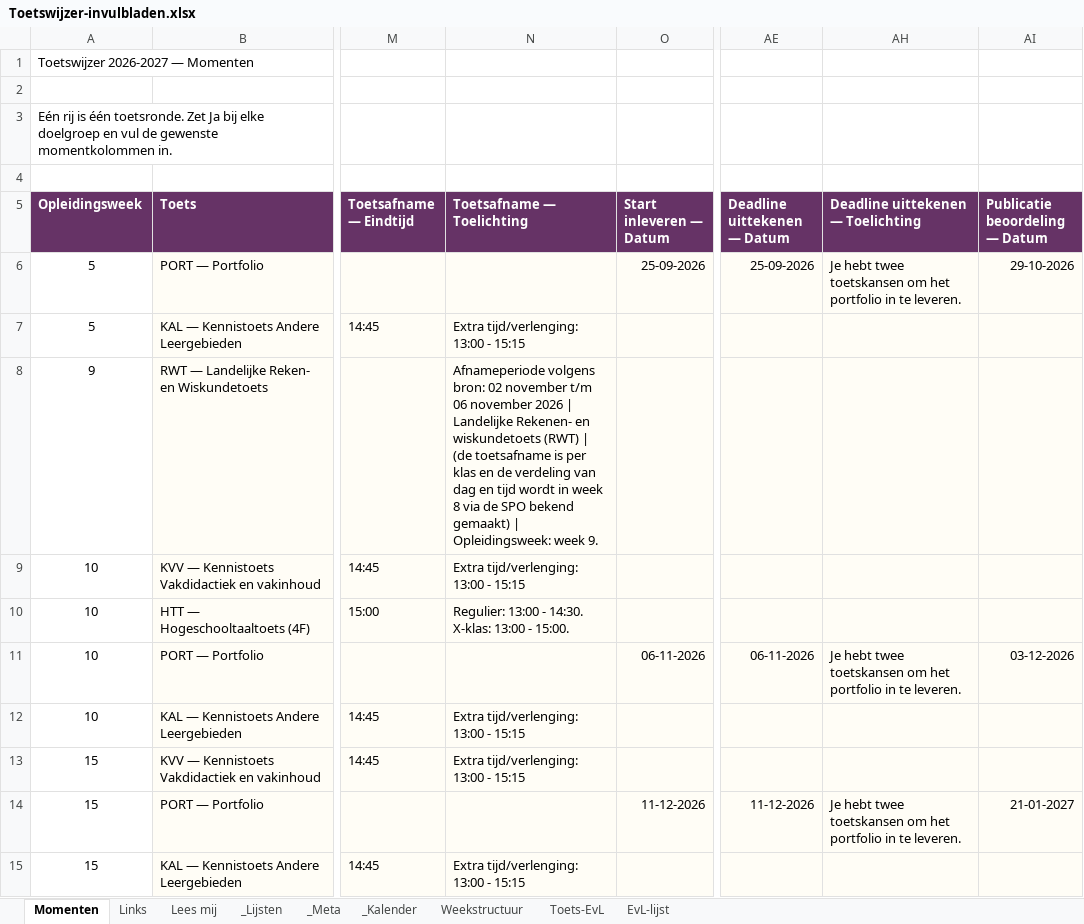
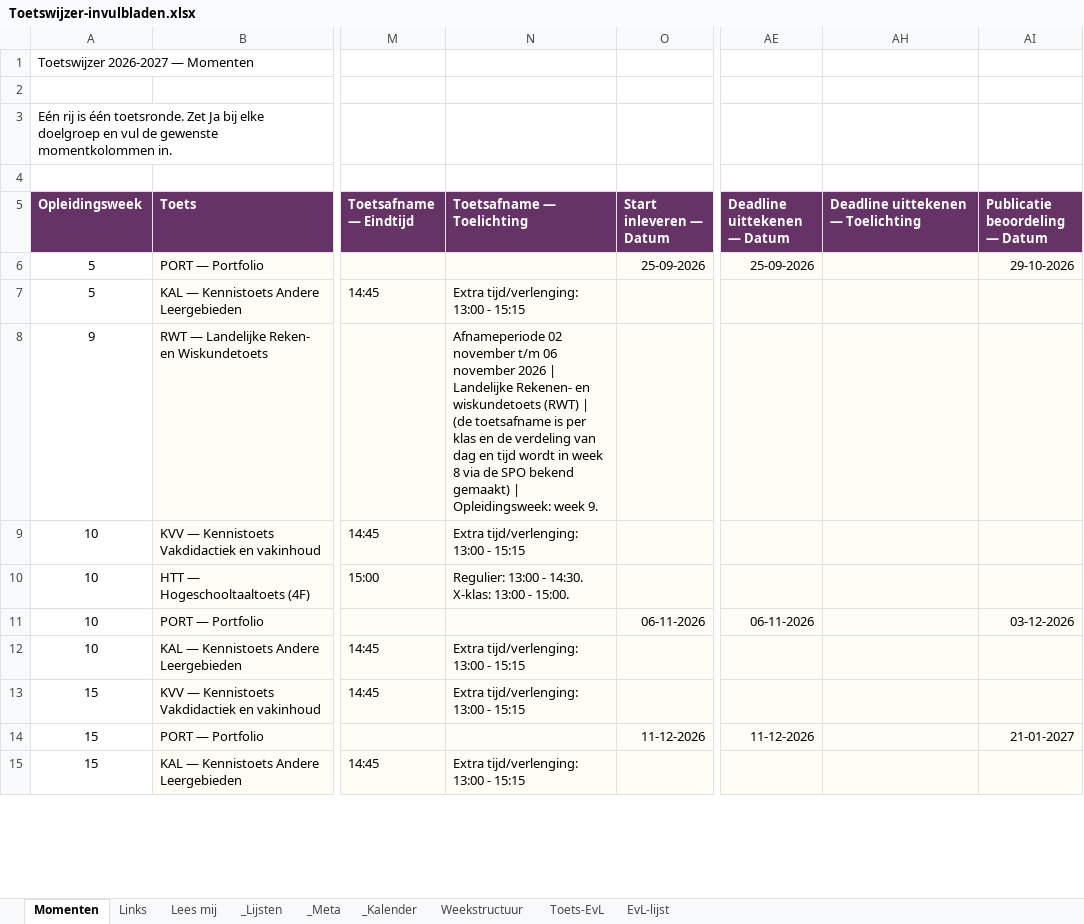
Before and after one commit to CorneelBakkes/Toetswijzer-v2.1, an Excel workbook: Toetswijzer-invulbladen.xlsx, sheet Momenten, drawn as a sheet; only a part is shown, gaps mark what is left out; values as stored, in another font and other column widths than the file's, no borders; the diff covers the shown part only; the diff names each change by its address in the sheet, - before the commit and + after, or states it on an @@ line.

```diff
--- a/Toetswijzer-invulbladen.xlsx (sheet Momenten)
+++ b/Toetswijzer-invulbladen.xlsx (sheet Momenten)
-AH6: Je hebt twee toetskansen om het portfolio in te leveren.
+AH6: (empty)
-N8 (Toetsafname — Toelichting): Afnameperiode volgens bron: 02 november…
+N8 (Toetsafname — Toelichting): Afnameperiode 02 november…
-AH11: Je hebt twee toetskansen om het portfolio in te leveren.
+AH11: (empty)
-AH14: Je hebt twee toetskansen om het portfolio in te leveren.
+AH14: (empty)
```
Also changed, not shown: 25 edited cells elsewhere in this sheet.
